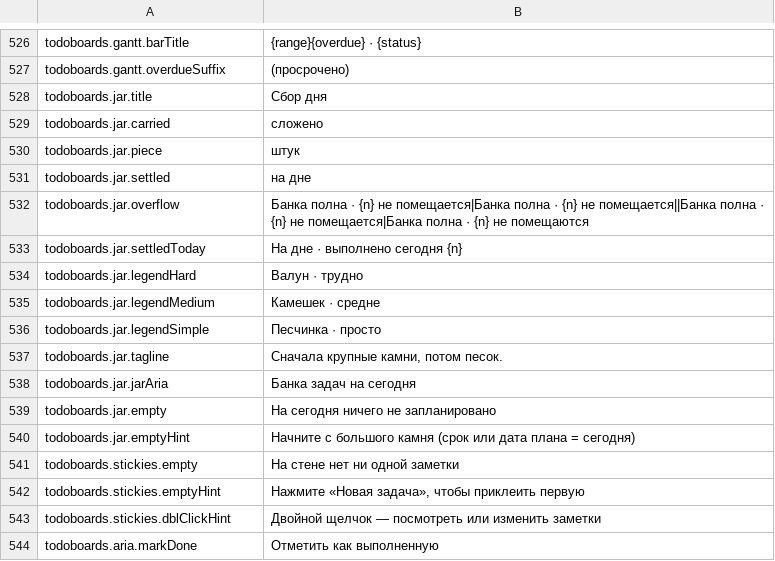
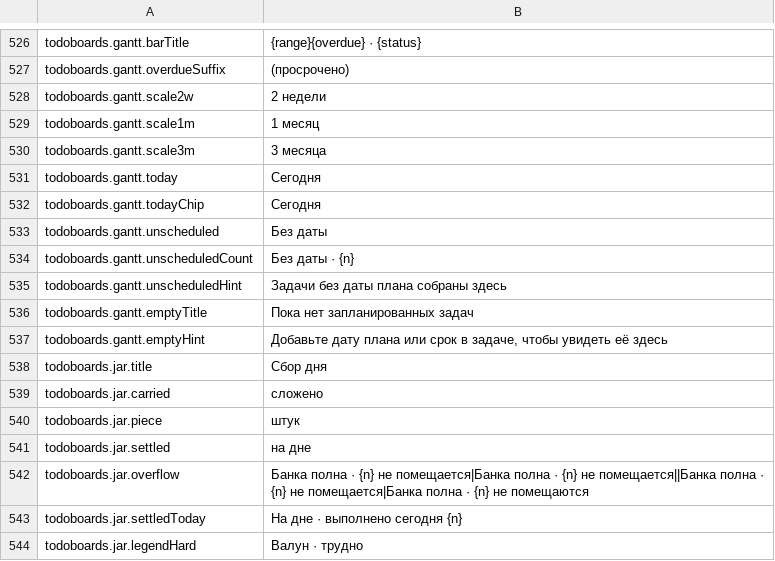
Before and after one commit to TTDiang2/TT_Calendar, a TSV file: frontend/i18n_flat.ru.tsv, drawn as a sheet; only a part is shown, gaps mark what is left out; the shorter side is filled out with more unchanged rows; the diff names each change by its address in the sheet, - before the commit and + after, or states it on an @@ line.

```diff
--- a/frontend/i18n_flat.ru.tsv
+++ b/frontend/i18n_flat.ru.tsv
+row 528: todoboards.gantt.scale2w | 2 недели
+row 529: todoboards.gantt.scale1m | 1 месяц
+row 530: todoboards.gantt.scale3m | 3 месяца
+row 531: todoboards.gantt.today | Сегодня
+row 532: todoboards.gantt.todayChip | Сегодня
+row 533: todoboards.gantt.unscheduled | Без даты
+row 534: todoboards.gantt.unscheduledCount | Без даты · {n}
+row 535: todoboards.gantt.unscheduledHint | Задачи без даты плана собраны здесь
+row 536: todoboards.gantt.emptyTitle | Пока нет запланированных задач
+row 537: todoboards.gantt.emptyHint | Добавьте дату плана или срок в задаче, чтобы увидеть её здесь
```
Also changed, not shown: frontend/i18n_flat.es.tsv, frontend/i18n_flat.fr.tsv, 11 other files.
